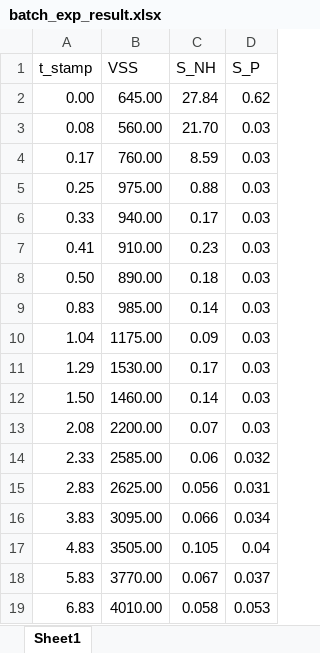
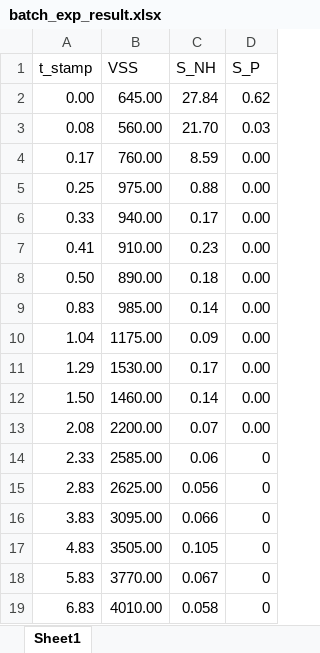
Before and after one commit to QSD-Group/EXPOsan, an Excel workbook: exposan/pm2_batch/data/batch_exp_result.xlsx, sheet Sheet1, drawn as a sheet; values as stored, in another font and other column widths than the file's, no borders; the diff names each change by its address in the sheet, - before the commit and + after, or states it on an @@ line.

Commit message:
Defined model for pm2_batch
Defined model metrics for pm2_batch

```diff
--- a/exposan/pm2_batch/data/batch_exp_result.xlsx (sheet Sheet1)
+++ b/exposan/pm2_batch/data/batch_exp_result.xlsx (sheet Sheet1)
-D4:D13 (S_P): 0.03
+D4:D13 (S_P): 0.00
-D14 (S_P): 0.032
+D14 (S_P): 0
-D15 (S_P): 0.031
+D15 (S_P): 0
-D16 (S_P): 0.034
+D16 (S_P): 0
-D17 (S_P): 0.04
+D17 (S_P): 0
-D18 (S_P): 0.037
+D18 (S_P): 0
-D19 (S_P): 0.053
+D19 (S_P): 0
```
Also changed, not shown: exposan/pm2/data/stoichio.xlsx, 3 other files.
